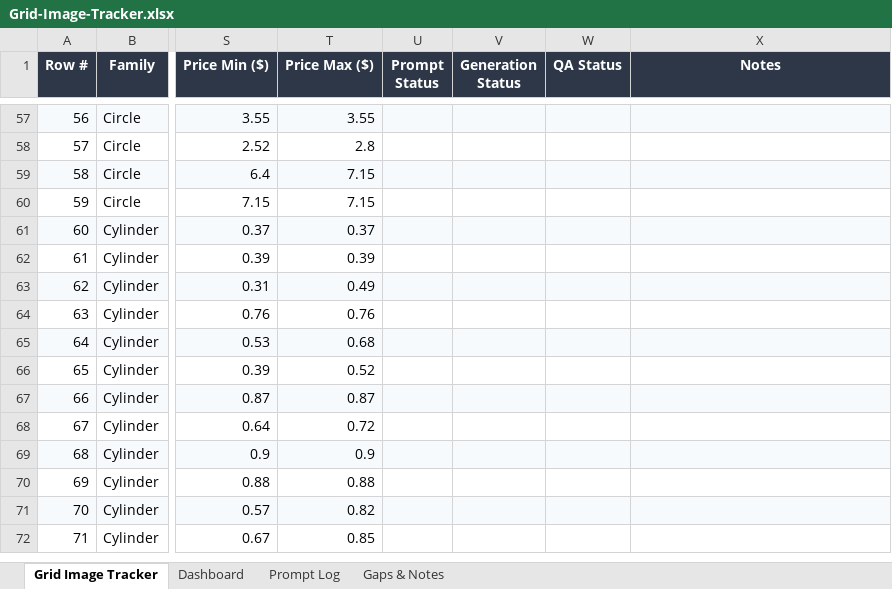
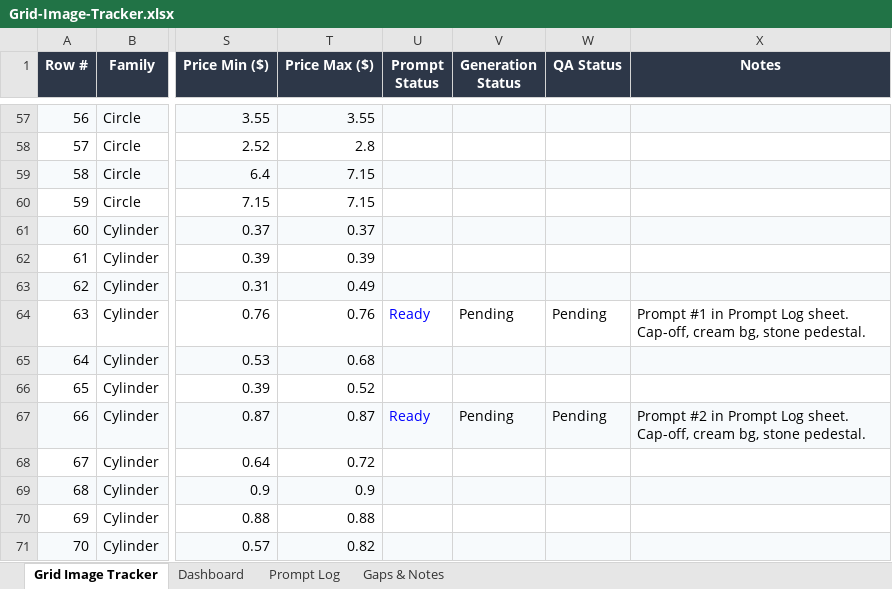
Before and after one commit to asalastudio/best-bottles-website, an Excel workbook: Grid-Image-Tracker.xlsx, sheet Grid Image Tracker, drawn as a sheet; only a part is shown, gaps mark what is left out; the shorter side is filled out with more unchanged rows; values as stored, in another font and other column widths than the file's, no borders; charts and pictures not drawn; the diff names each change by its address in the sheet, - before the commit and + after, or states it on an @@ line.

```diff
--- a/Grid-Image-Tracker.xlsx (sheet Grid Image Tracker)
+++ b/Grid-Image-Tracker.xlsx (sheet Grid Image Tracker)
-U64 (Prompt Status): (empty)
+U64 (Prompt Status): Ready
-V64 (Generation Status): (empty)
+V64 (Generation Status): Pending
-W64 (QA Status): (empty)
+W64 (QA Status): Pending
-X64 (Notes): (empty)
+X64 (Notes): Prompt #1 in Prompt Log sheet. Cap-off, cream bg, stone pedestal.
-U67 (Prompt Status): (empty)
+U67 (Prompt Status): Ready
-V67 (Generation Status): (empty)
+V67 (Generation Status): Pending
-W67 (QA Status): (empty)
+W67 (QA Status): Pending
-X67 (Notes): (empty)
+X67 (Notes): Prompt #2 in Prompt Log sheet. Cap-off, cream bg, stone pedestal.
```
Also changed, not shown: sheet Dashboard, sheet Prompt Log, charts or pictures, 12 other files.
